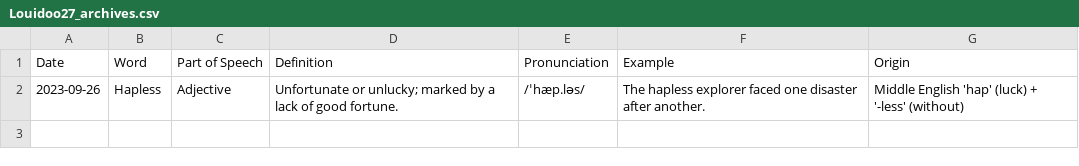
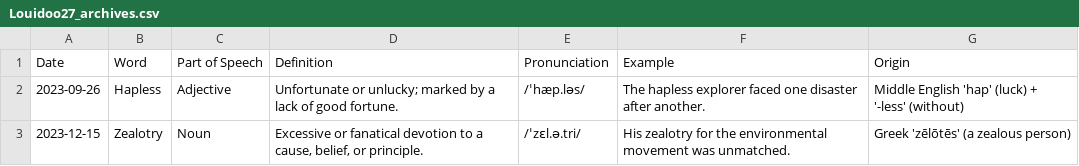
Before and after one commit to louiecasula/lingosphere, a CSV file: Louidoo27_archives.csv, drawn as a sheet; the diff names each change by its address in the sheet, - before the commit and + after, or states it on an @@ line.

```diff
--- a/Louidoo27_archives.csv
+++ b/Louidoo27_archives.csv
+row 3: 2023-12-15 | Zealotry | Noun | Excessive or fanatical devotion to a cause, belief, or principle. | /ˈzɛl.ə.tri/ | His zealotry for the environmental movement was unmatched. | Greek 'zēlōtēs' (a zealous person)
```
Also changed, not shown: Louidoo27_wordpool.csv, 2 other files.
